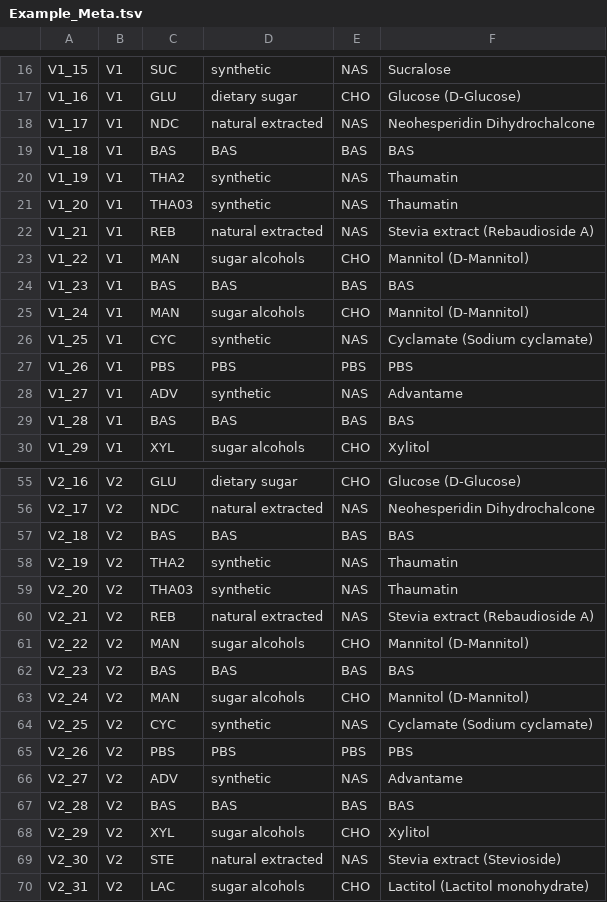
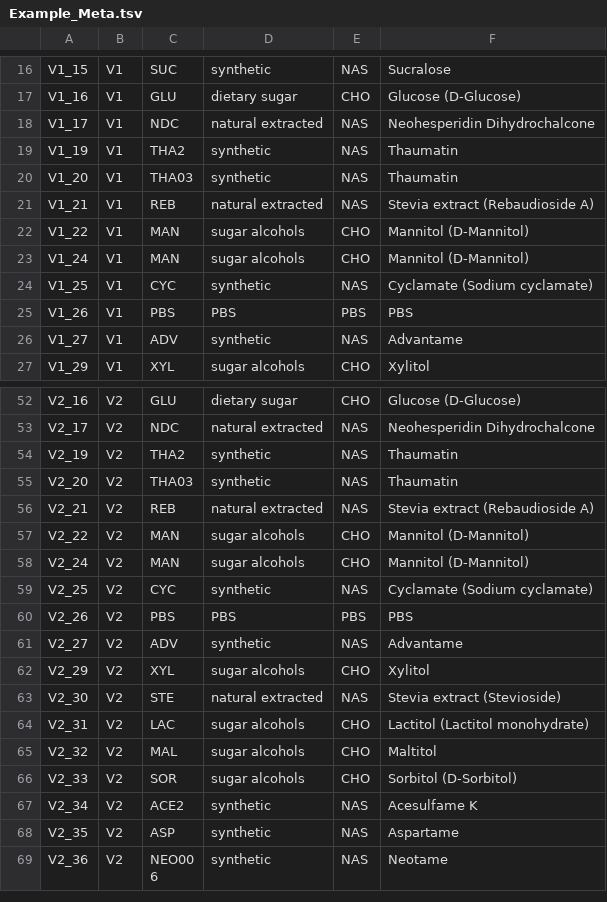
Before and after one commit to byemaxx/MetaX, a TSV file: metax/data/example_data/Example_Meta.tsv, drawn as a sheet; only a part is shown, gaps mark what is left out; the shorter side is filled out with more unchanged rows; the diff covers the shown part only.

Commit message:
- Change: Changed the default data preprossing after sum peptide to tables, and set only apply outlier handle and combat on peptide level.

```diff
--- a/metax/data/example_data/Example_Meta.tsv
+++ b/metax/data/example_data/Example_Meta.tsv
@@ -18,3 +18,2 @@ V1_16	V1	GLU	dietary sugar	CHO	Glucose (D-Glucose)
 V1_17	V1	NDC	natural extracted	NAS	Neohesperidin Dihydrochalcone
-V1_18	V1	BAS	BAS	BAS	BAS
 V1_19	V1	THA2	synthetic	NAS	Thaumatin
@@ -23,3 +22,2 @@ V1_21	V1	REB	natural extracted	NAS	Stevia extract (Rebaudioside A)
 V1_22	V1	MAN	sugar alcohols	CHO	Mannitol (D-Mannitol)
-V1_23	V1	BAS	BAS	BAS	BAS
 V1_24	V1	MAN	sugar alcohols	CHO	Mannitol (D-Mannitol)
@@ -28,3 +26,2 @@ V1_26	V1	PBS	PBS	PBS	PBS
 V1_27	V1	ADV	synthetic	NAS	Advantame
-V1_28	V1	BAS	BAS	BAS	BAS
 V1_29	V1	XYL	sugar alcohols	CHO	Xylitol
@@ -56,3 +53,2 @@ V2_16	V2	GLU	dietary sugar	CHO	Glucose (D-Glucose)
 V2_17	V2	NDC	natural extracted	NAS	Neohesperidin Dihydrochalcone
-V2_18	V2	BAS	BAS	BAS	BAS
 V2_19	V2	THA2	synthetic	NAS	Thaumatin
@@ -61,3 +57,2 @@ V2_21	V2	REB	natural extracted	NAS	Stevia extract (Rebaudioside A)
 V2_22	V2	MAN	sugar alcohols	CHO	Mannitol (D-Mannitol)
-V2_23	V2	BAS	BAS	BAS	BAS
 V2_24	V2	MAN	sugar alcohols	CHO	Mannitol (D-Mannitol)
@@ -66,3 +61,2 @@ V2_26	V2	PBS	PBS	PBS	PBS
 V2_27	V2	ADV	synthetic	NAS	Advantame
-V2_28	V2	BAS	BAS	BAS	BAS
 V2_29	V2	XYL	sugar alcohols	CHO	Xylitol
```
Also changed, not shown: 9 removed rows elsewhere in this file, 10 other files.
